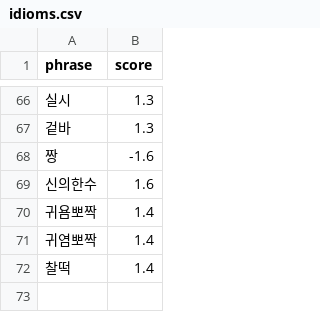
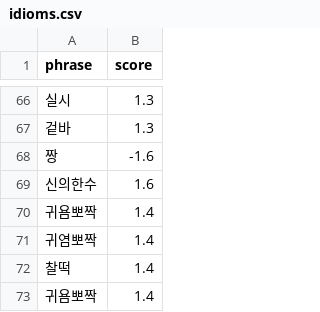
Before and after one commit to gayoonchoi/GradioNaverSentiment, a CSV file: dic/idioms.csv, drawn as a sheet; only a part is shown, gaps mark what is left out; the diff names each change by its address in the sheet, - before the commit and + after, or states it on an @@ line.

```diff
--- a/dic/idioms.csv
+++ b/dic/idioms.csv
+row 73: 귀욤뽀짝 | 1.4
```
Also changed, not shown: dic/adverbs.csv, 9 other files.
